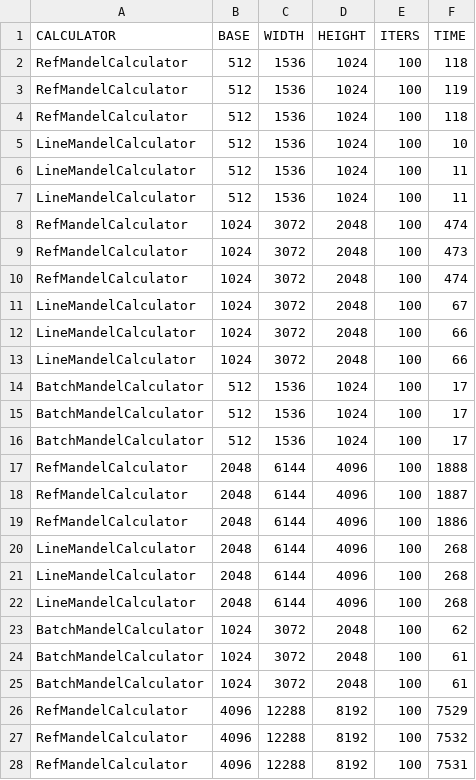
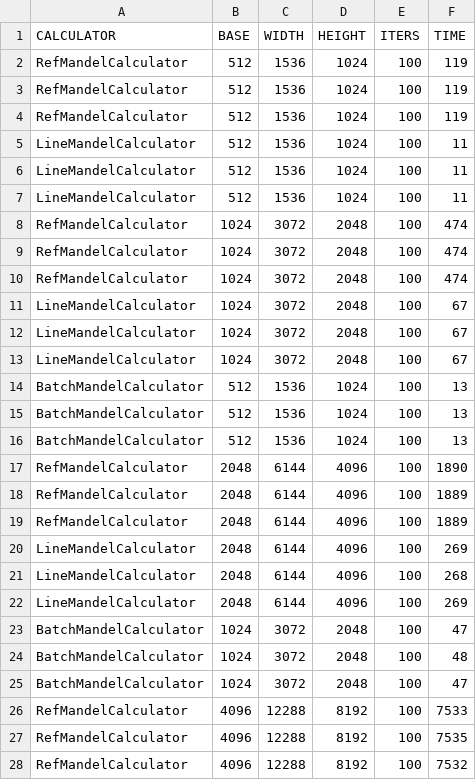
Before and after one commit to raspbeep/VUT-AVS-vect, a CSV file: datalog.csv, drawn as a sheet; only a part is shown; the diff covers the shown part only.

```diff
--- a/datalog.csv
+++ b/datalog.csv
@@ -1,6 +1,6 @@
 CALCULATOR;BASE;WIDTH;HEIGHT;ITERS;TIME
-RefMandelCalculator;512;1536;1024;100;118
 RefMandelCalculator;512;1536;1024;100;119
-RefMandelCalculator;512;1536;1024;100;118
-LineMandelCalculator;512;1536;1024;100;10
+RefMandelCalculator;512;1536;1024;100;119
+RefMandelCalculator;512;1536;1024;100;119
+LineMandelCalculator;512;1536;1024;100;11
 LineMandelCalculator;512;1536;1024;100;11
@@ -8,21 +8,21 @@ LineMandelCalculator;512;1536;1024;100;11
 RefMandelCalculator;1024;3072;2048;100;474
-RefMandelCalculator;1024;3072;2048;100;473
+RefMandelCalculator;1024;3072;2048;100;474
 RefMandelCalculator;1024;3072;2048;100;474
 LineMandelCalculator;1024;3072;2048;100;67
-LineMandelCalculator;1024;3072;2048;100;66
-LineMandelCalculator;1024;3072;2048;100;66
-BatchMandelCalculator;512;1536;1024;100;17
-BatchMandelCalculator;512;1536;1024;100;17
-BatchMandelCalculator;512;1536;1024;100;17
-RefMandelCalculator;2048;6144;4096;100;1888
-RefMandelCalculator;2048;6144;4096;100;1887
-RefMandelCalculator;2048;6144;4096;100;1886
+LineMandelCalculator;1024;3072;2048;100;67
+LineMandelCalculator;1024;3072;2048;100;67
+BatchMandelCalculator;512;1536;1024;100;13
+BatchMandelCalculator;512;1536;1024;100;13
+BatchMandelCalculator;512;1536;1024;100;13
+RefMandelCalculator;2048;6144;4096;100;1890
+RefMandelCalculator;2048;6144;4096;100;1889
+RefMandelCalculator;2048;6144;4096;100;1889
+LineMandelCalculator;2048;6144;4096;100;269
 LineMandelCalculator;2048;6144;4096;100;268
-LineMandelCalculator;2048;6144;4096;100;268
-LineMandelCalculator;2048;6144;4096;100;268
-BatchMandelCalculator;1024;3072;2048;100;62
-BatchMandelCalculator;1024;3072;2048;100;61
-BatchMandelCalculator;1024;3072;2048;100;61
-RefMandelCalculator;4096;12288;8192;100;7529
+LineMandelCalculator;2048;6144;4096;100;269
+BatchMandelCalculator;1024;3072;2048;100;47
+BatchMandelCalculator;1024;3072;2048;100;48
+BatchMandelCalculator;1024;3072;2048;100;47
+RefMandelCalculator;4096;12288;8192;100;7533
+RefMandelCalculator;4096;12288;8192;100;7535
 RefMandelCalculator;4096;12288;8192;100;7532
-RefMandelCalculator;4096;12288;8192;100;7531
```
Also changed, not shown: 9 added rows, 9 removed rows and 34 edited cells elsewhere in this file, 6 other files.
